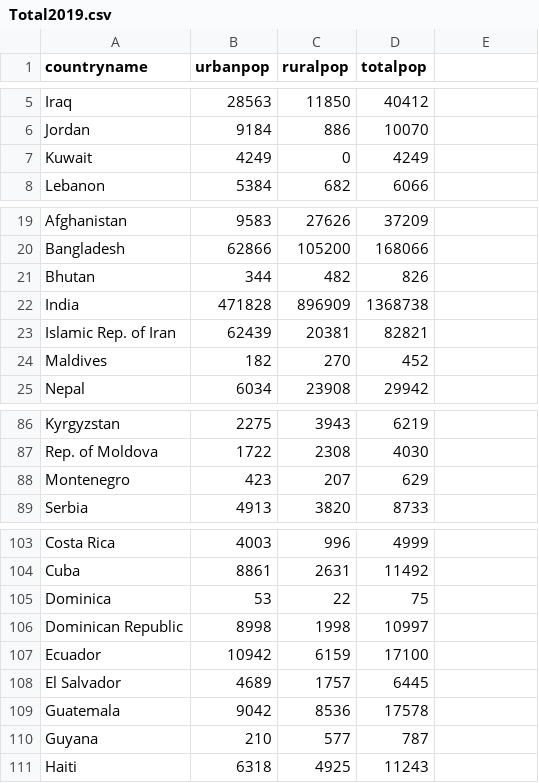
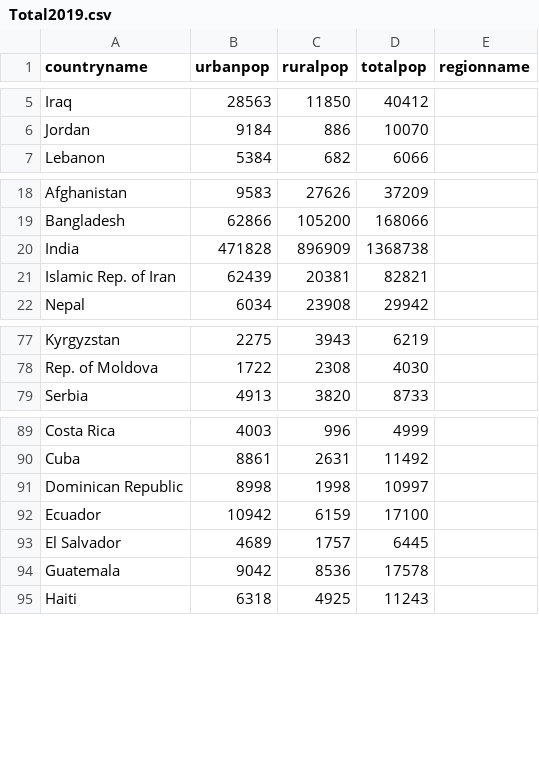
Before and after one commit to hkim-21/Google-Earth-Project, a CSV file: Total2019.csv, drawn as a sheet; only a part is shown, gaps mark what is left out; the diff covers the shown part only.

```diff
--- a/Total2019.csv
+++ b/Total2019.csv
@@ -1 +1 @@
-countryname, urbanpop, ruralpop, totalpop
+countryname, urbanpop, ruralpop, totalpop, regionname
@@ -6,3 +6,2 @@ Iraq, 28563, 11850, 40412
 Jordan, 9184, 886, 10070
-Kuwait, 4249, 0, 4249
 Lebanon, 5384, 682, 6066
@@ -20,6 +19,4 @@ Afghanistan         ,9583    ,27626    ,37209
 Bangladesh          ,62866   ,105200   ,168066
-Bhutan              ,344      ,482       ,826
 India               ,471828  ,896909   ,1368738
 Islamic Rep. of Iran,62439   ,20381    ,82821
-Maldives            ,182      ,270       ,452
 Nepal               ,6034    ,23908    ,29942
@@ -87,3 +78,2 @@ Kyrgyzstan          ,2275    ,3943     ,6219
 Rep. of Moldova     ,1722    ,2308     ,4030
-Montenegro          ,423      ,207       ,629
 Serbia              ,4913    ,3820     ,8733
@@ -104,3 +90,2 @@ Costa Rica          ,4003    ,996       ,4999
 Cuba                ,8861    ,2631     ,11492
-Dominica            ,53       ,22        ,75
 Dominican Republic  ,8998    ,1998     ,10997
@@ -109,3 +94,2 @@ El Salvador         ,4689    ,1757     ,6445
 Guatemala           ,9042    ,8536     ,17578
-Guyana              ,210      ,577       ,787
 Haiti               ,6318    ,4925     ,11243
```
Also changed, not shown: 10 removed rows elsewhere in this file.
